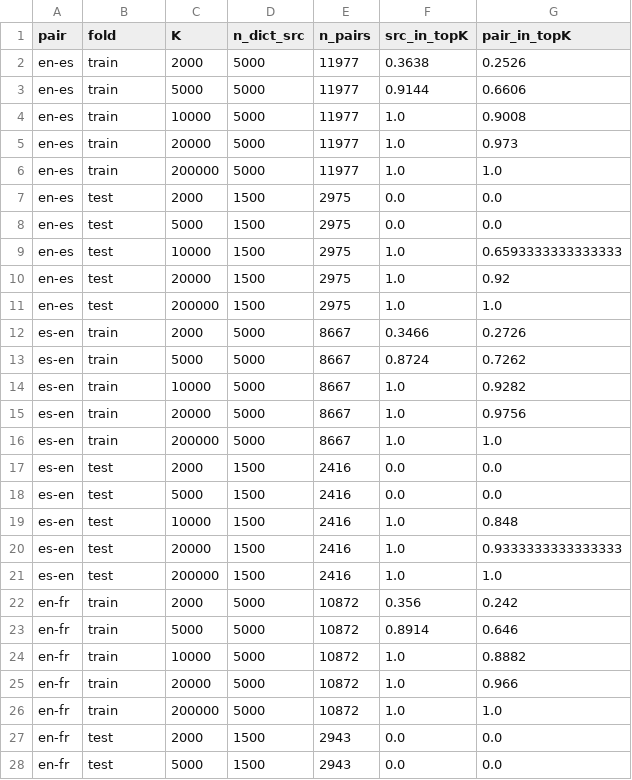
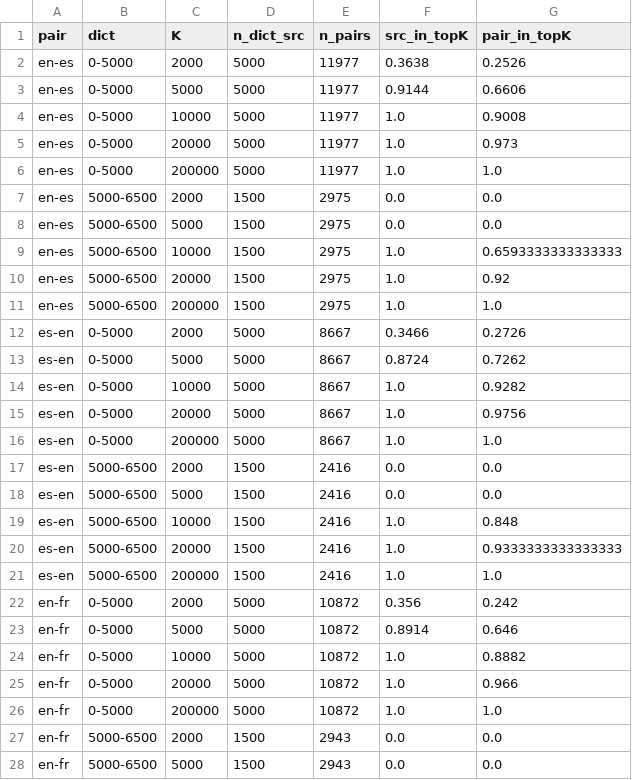
Before and after one commit to yu-togashi/togashi-yokoi-language-translation, a CSV file: analysis/tables/dictionary_coverage.csv, drawn as a sheet; only a part is shown; the diff covers the shown part only.

```diff
--- a/analysis/tables/dictionary_coverage.csv
+++ b/analysis/tables/dictionary_coverage.csv
@@ -1,28 +1,28 @@
-pair,fold,K,n_dict_src,n_pairs,src_in_topK,pair_in_topK
-en-es,train,2000,5000,11977,0.3638,0.2526
-en-es,train,5000,5000,11977,0.9144,0.6606
-en-es,train,10000,5000,11977,1.0,0.9008
-en-es,train,20000,5000,11977,1.0,0.973
-en-es,train,200000,5000,11977,1.0,1.0
-en-es,test,2000,1500,2975,0.0,0.0
-en-es,test,5000,1500,2975,0.0,0.0
-en-es,test,10000,1500,2975,1.0,0.6593333333333333
-en-es,test,20000,1500,2975,1.0,0.92
-en-es,test,200000,1500,2975,1.0,1.0
-es-en,train,2000,5000,8667,0.3466,0.2726
-es-en,train,5000,5000,8667,0.8724,0.7262
-es-en,train,10000,5000,8667,1.0,0.9282
-es-en,train,20000,5000,8667,1.0,0.9756
-es-en,train,200000,5000,8667,1.0,1.0
-es-en,test,2000,1500,2416,0.0,0.0
-es-en,test,5000,1500,2416,0.0,0.0
-es-en,test,10000,1500,2416,1.0,0.848
-es-en,test,20000,1500,2416,1.0,0.9333333333333333
-es-en,test,200000,1500,2416,1.0,1.0
-en-fr,train,2000,5000,10872,0.356,0.242
-en-fr,train,5000,5000,10872,0.8914,0.646
-en-fr,train,10000,5000,10872,1.0,0.8882
-en-fr,train,20000,5000,10872,1.0,0.966
-en-fr,train,200000,5000,10872,1.0,1.0
-en-fr,test,2000,1500,2943,0.0,0.0
-en-fr,test,5000,1500,2943,0.0,0.0
+pair,dict,K,n_dict_src,n_pairs,src_in_topK,pair_in_topK
+en-es,0-5000,2000,5000,11977,0.3638,0.2526
+en-es,0-5000,5000,5000,11977,0.9144,0.6606
+en-es,0-5000,10000,5000,11977,1.0,0.9008
+en-es,0-5000,20000,5000,11977,1.0,0.973
+en-es,0-5000,200000,5000,11977,1.0,1.0
+en-es,5000-6500,2000,1500,2975,0.0,0.0
+en-es,5000-6500,5000,1500,2975,0.0,0.0
+en-es,5000-6500,10000,1500,2975,1.0,0.6593333333333333
+en-es,5000-6500,20000,1500,2975,1.0,0.92
+en-es,5000-6500,200000,1500,2975,1.0,1.0
+es-en,0-5000,2000,5000,8667,0.3466,0.2726
+es-en,0-5000,5000,5000,8667,0.8724,0.7262
+es-en,0-5000,10000,5000,8667,1.0,0.9282
+es-en,0-5000,20000,5000,8667,1.0,0.9756
+es-en,0-5000,200000,5000,8667,1.0,1.0
+es-en,5000-6500,2000,1500,2416,0.0,0.0
+es-en,5000-6500,5000,1500,2416,0.0,0.0
+es-en,5000-6500,10000,1500,2416,1.0,0.848
+es-en,5000-6500,20000,1500,2416,1.0,0.9333333333333333
+es-en,5000-6500,200000,1500,2416,1.0,1.0
+en-fr,0-5000,2000,5000,10872,0.356,0.242
+en-fr,0-5000,5000,5000,10872,0.8914,0.646
+en-fr,0-5000,10000,5000,10872,1.0,0.8882
+en-fr,0-5000,20000,5000,10872,1.0,0.966
+en-fr,0-5000,200000,5000,10872,1.0,1.0
+en-fr,5000-6500,2000,1500,2943,0.0,0.0
+en-fr,5000-6500,5000,1500,2943,0.0,0.0
```
Also changed, not shown: 73 edited cells elsewhere in this file, analysis/tables/otalign_200k_en-es_K20000_ereg1e-4_t64.csv, 15 other files.
